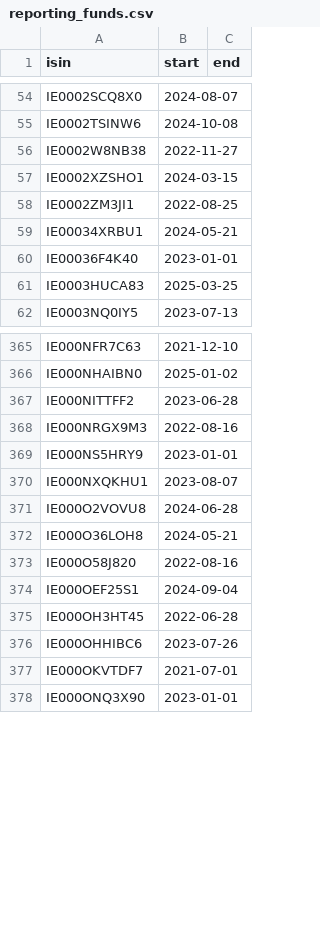
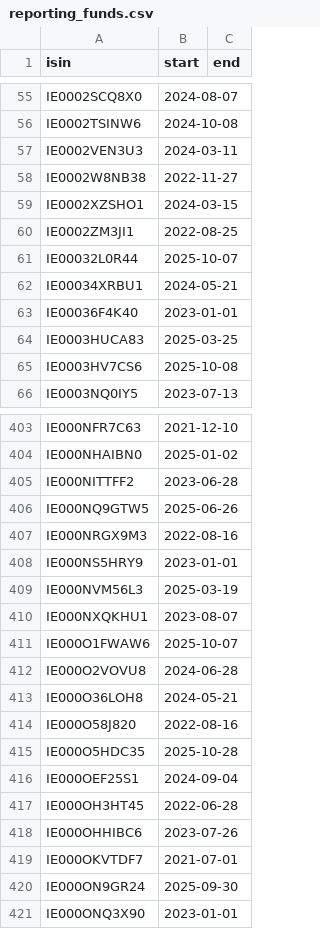
Before and after one commit to cgt-calc/capital-gains-calculator, a CSV file: cgt_calc/resources/reporting_funds.csv, drawn as a sheet; only a part is shown, gaps mark what is left out; the diff covers the shown part only; the diff names each change by its address in the sheet, - before the commit and + after, or states it on an @@ line.

```diff
--- a/cgt_calc/resources/reporting_funds.csv
+++ b/cgt_calc/resources/reporting_funds.csv
+row 57: IE0002VEN3U3 | 2024-03-11
+row 61: IE00032L0R44 | 2025-10-07
+row 65: IE0003HV7CS6 | 2025-10-08
+row 406: IE000NQ9GTW5 | 2025-06-26
+row 409: IE000NVM56L3 | 2025-03-19
+row 411: IE000O1FWAW6 | 2025-10-07
+row 415: IE000O5HDC35 | 2025-10-28
+row 420: IE000ON9GR24 | 2025-09-30
```
Also changed, not shown: 54 added rows elsewhere in this file.
